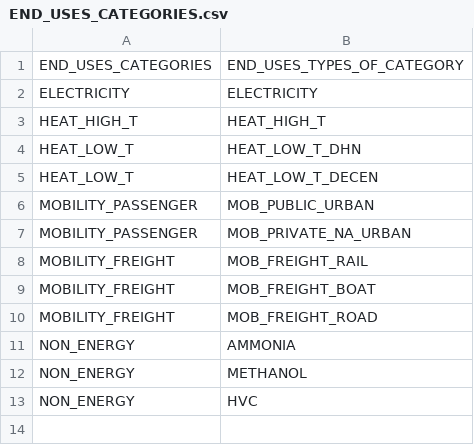
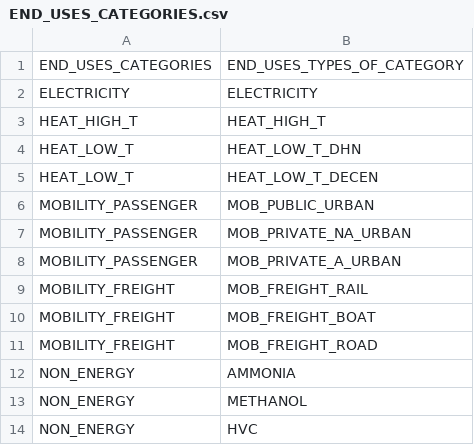
Before and after one commit to DamienCarbo/EnergyScope-BE-mobility, a CSV file: Data/2050/END_USES_CATEGORIES.csv, drawn as a sheet; the diff names each change by its address in the sheet, - before the commit and + after, or states it on an @@ line.

```diff
--- a/Data/2050/END_USES_CATEGORIES.csv
+++ b/Data/2050/END_USES_CATEGORIES.csv
+row 8: MOBILITY_PASSENGER | MOB_PRIVATE_A_URBAN
```
Also changed, not shown: Data/2050/Layers_in_out.csv, Data/2050/Storage_eff_in.csv, 9 other files.
